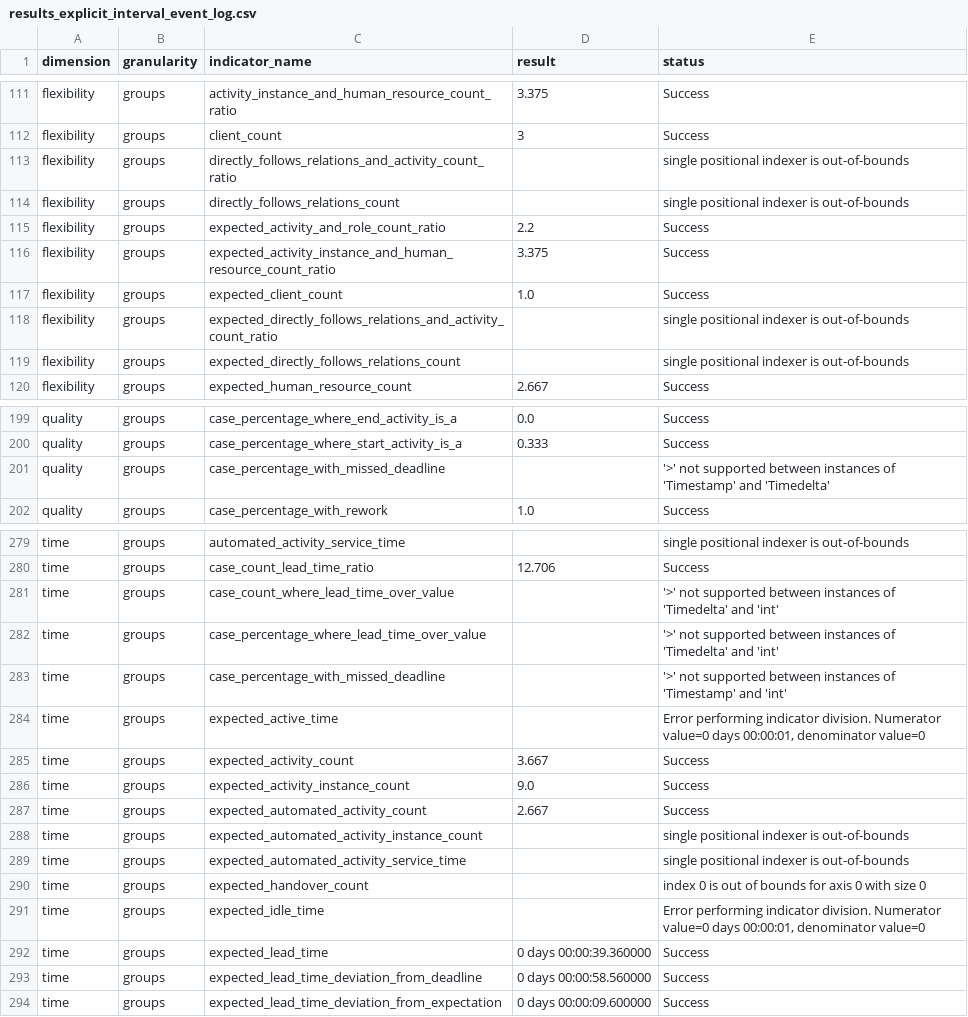
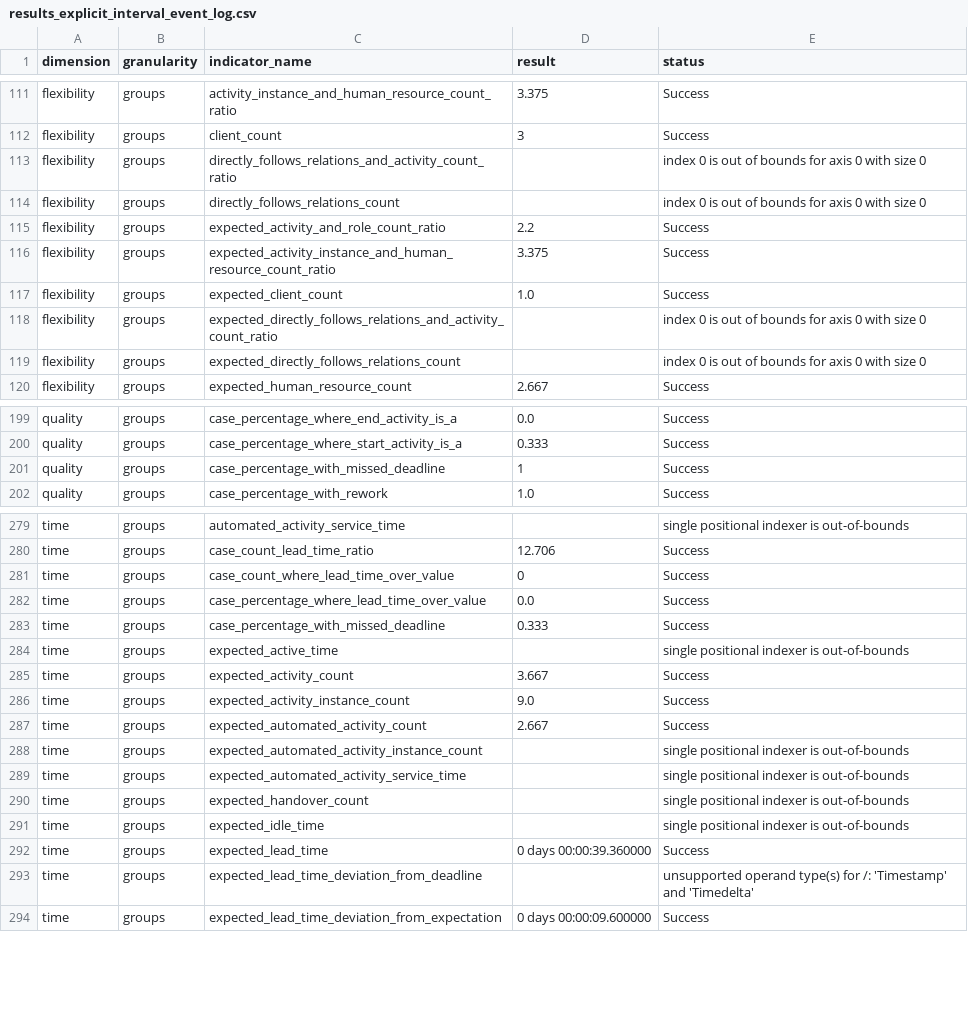
Before and after one commit to nicoabarca/process-performance-indicators, a CSV file: examples/out_explicit_interval_event_log/results_explicit_interval_event_log.csv, drawn as a sheet; only a part is shown, gaps mark what is left out; the diff covers the shown part only.

```diff
--- a/examples/out_explicit_interval_event_log/results_explicit_interval_event_log.csv
+++ b/examples/out_explicit_interval_event_log/results_explicit_interval_event_log.csv
@@ -112,4 +112,4 @@ flexibility,groups,activity_instance_and_human_resource_count_ratio,3.375,Succes
 flexibility,groups,client_count,3,Success
-flexibility,groups,directly_follows_relations_and_activity_count_ratio,,single positional indexer is out-of-bounds
-flexibility,groups,directly_follows_relations_count,,single positional indexer is out-of-bounds
+flexibility,groups,directly_follows_relations_and_activity_count_ratio,,index 0 is out of bounds for axis 0 with size 0
+flexibility,groups,directly_follows_relations_count,,index 0 is out of bounds for axis 0 with size 0
 flexibility,groups,expected_activity_and_role_count_ratio,2.2,Success
@@ -117,4 +117,4 @@ flexibility,groups,expected_activity_instance_and_human_resource_count_ratio,3.3
 flexibility,groups,expected_client_count,1.0,Success
-flexibility,groups,expected_directly_follows_relations_and_activity_count_ratio,,single positional indexer is out-of-bounds
-flexibility,groups,expected_directly_follows_relations_count,,single positional indexer is out-of-bounds
+flexibility,groups,expected_directly_follows_relations_and_activity_count_ratio,,index 0 is out of bounds for axis 0 with size 0
+flexibility,groups,expected_directly_follows_relations_count,,index 0 is out of bounds for axis 0 with size 0
 flexibility,groups,expected_human_resource_count,2.667,Success
@@ -200,3 +200,3 @@ quality,groups,case_percentage_where_end_activity_is_a,0.0,Success
 quality,groups,case_percentage_where_start_activity_is_a,0.333,Success
-quality,groups,case_percentage_with_missed_deadline,,'>' not supported between instances of 'Timestamp' and 'Timedelta'
+quality,groups,case_percentage_with_missed_deadline,1,Success
 quality,groups,case_percentage_with_rework,1.0,Success
@@ -280,6 +280,6 @@ time,groups,automated_activity_service_time,,single positional indexer is out-of
 time,groups,case_count_lead_time_ratio,12.706,Success
-time,groups,case_count_where_lead_time_over_value,,'>' not supported between instances of 'Timedelta' and 'int'
-time,groups,case_percentage_where_lead_time_over_value,,'>' not supported between instances of 'Timedelta' and 'int'
-time,groups,case_percentage_with_missed_deadline,,'>' not supported between instances of 'Timestamp' and 'int'
-time,groups,expected_active_time,,"Error performing indicator division. Numerator value=0 days 00:00:01, denominator value=0"
+time,groups,case_count_where_lead_time_over_value,0,Success
+time,groups,case_percentage_where_lead_time_over_value,0.0,Success
+time,groups,case_percentage_with_missed_deadline,0.333,Success
+time,groups,expected_active_time,,single positional indexer is out-of-bounds
 time,groups,expected_activity_count,3.667,Success
@@ -289,6 +289,6 @@ time,groups,expected_automated_activity_instance_count,,single positional indexe
 time,groups,expected_automated_activity_service_time,,single positional indexer is out-of-bounds
-time,groups,expected_handover_count,,index 0 is out of bounds for axis 0 with size 0
-time,groups,expected_idle_time,,"Error performing indicator division. Numerator value=0 days 00:00:01, denominator value=0"
+time,groups,expected_handover_count,,single positional indexer is out-of-bounds
+time,groups,expected_idle_time,,single positional indexer is out-of-bounds
 time,groups,expected_lead_time,0 days 00:00:39.360000,Success
-time,groups,expected_lead_time_deviation_from_deadline,0 days 00:00:58.560000,Success
+time,groups,expected_lead_time_deviation_from_deadline,,unsupported operand type(s) for /: 'Timestamp' and 'Timedelta'
 time,groups,expected_lead_time_deviation_from_expectation,0 days 00:00:09.600000,Success
```
Also changed, not shown: 4 edited cells elsewhere in this file, examples/out_atomic_event_log/results_atomic_event_log.csv, examples/out_bpi-challenge-2013-incidents_100/results_bpi-challenge-2013-incidents_100.csv, 25 other files.
